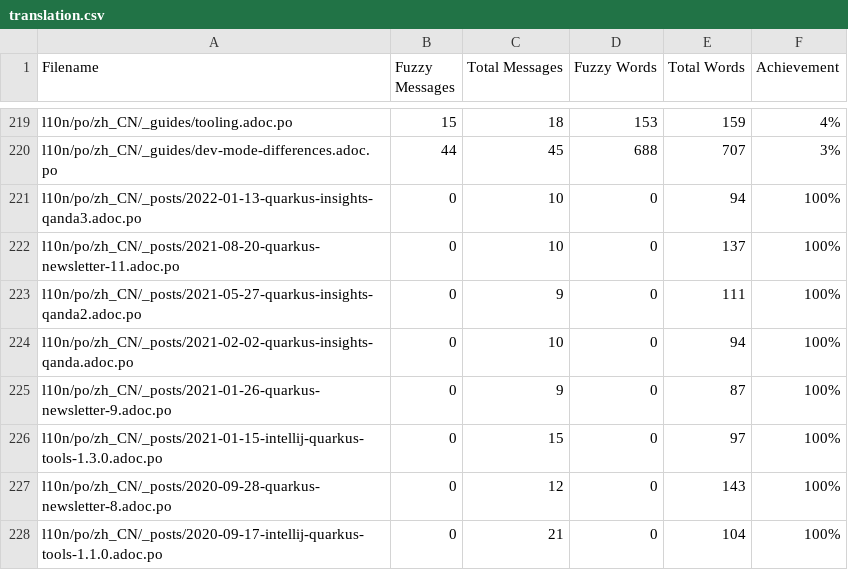
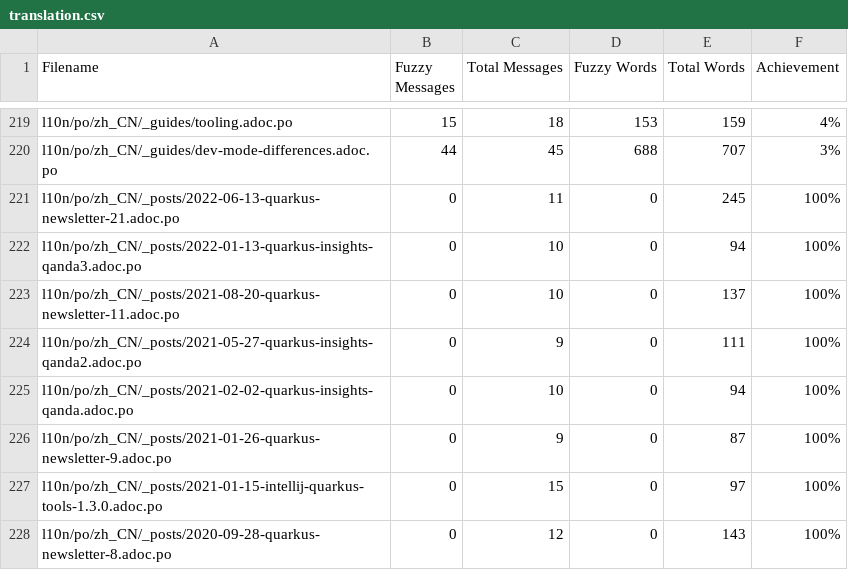
Before and after one commit to shadowmanportfolio/cn.quarkus.io, a CSV file: l10n/stats/translation.csv, drawn as a sheet; only a part is shown, gaps mark what is left out; the shorter side is filled out with more unchanged rows.

Commit message:
Update translation stats

```diff
--- a/l10n/stats/translation.csv
+++ b/l10n/stats/translation.csv
@@ -220,2 +220,3 @@ l10n/po/zh_CN/_guides/tooling.adoc.po, 15, 18, 153, 159 ,4%
 l10n/po/zh_CN/_guides/dev-mode-differences.adoc.po, 44, 45, 688, 707 ,3%
+l10n/po/zh_CN/_posts/2022-06-13-quarkus-newsletter-21.adoc.po, 0, 11, 0, 245 ,100%
 l10n/po/zh_CN/_posts/2022-01-13-quarkus-insights-qanda3.adoc.po, 0, 10, 0, 94 ,100%
```
